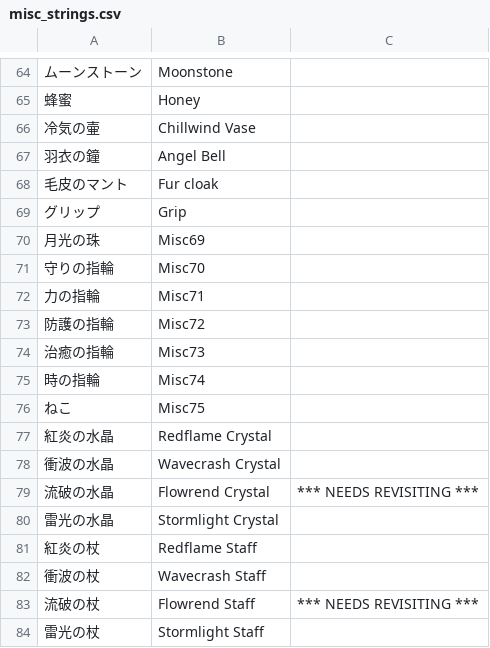
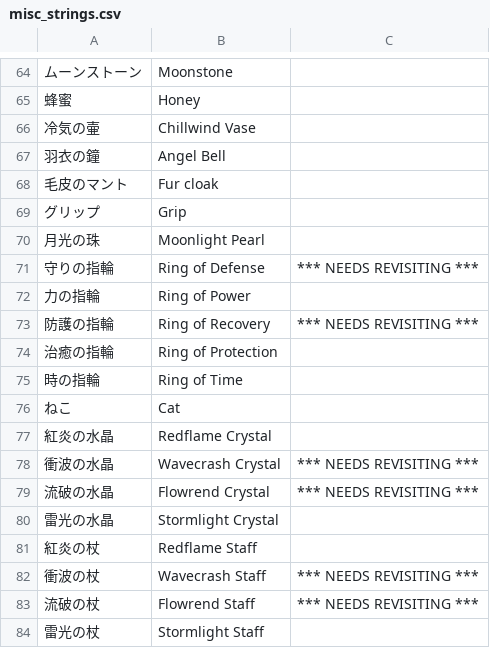
Before and after one commit to nleseul/lagoon_x68k_trans, a CSV file: csv/misc_strings.csv, drawn as a sheet; only a part is shown, gaps mark what is left out.

```diff
--- a/csv/misc_strings.csv
+++ b/csv/misc_strings.csv
@@ -69,11 +69,11 @@
 グリップ,Grip,
-月光の珠,Misc69,
-守りの指輪,Misc70,
-力の指輪,Misc71,
-防護の指輪,Misc72,
-治癒の指輪,Misc73,
-時の指輪,Misc74,
-ねこ,Misc75,
+月光の珠,Moonlight Pearl,
+守りの指輪,Ring of Defense,*** NEEDS REVISITING ***
+力の指輪,Ring of Power,
+防護の指輪,Ring of Recovery,*** NEEDS REVISITING ***
+治癒の指輪,Ring of Protection,
+時の指輪,Ring of Time,
+ねこ,Cat,
 紅炎の水晶,Redflame Crystal,
-衝波の水晶,Wavecrash Crystal,
+衝波の水晶,Wavecrash Crystal,*** NEEDS REVISITING ***
 流破の水晶,Flowrend Crystal,*** NEEDS REVISITING ***
@@ -81,3 +81,3 @@
 紅炎の杖,Redflame Staff,
-衝波の杖,Wavecrash Staff,
+衝波の杖,Wavecrash Staff,*** NEEDS REVISITING ***
 流破の杖,Flowrend Staff,*** NEEDS REVISITING ***
```
Also changed, not shown: csv/ivent/DWARF02.csv, csv/ivent/DWARF04.csv, 2 other files.
